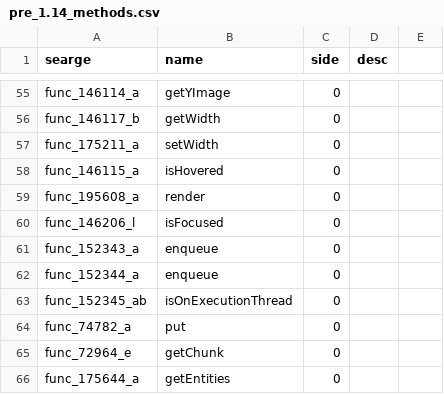
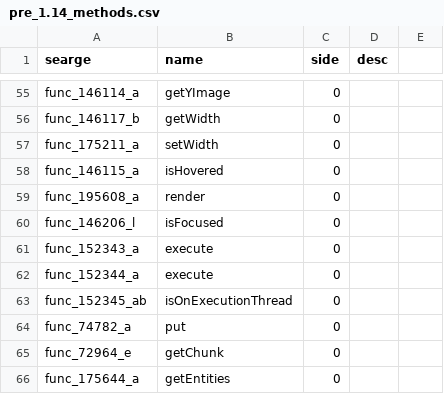
Before and after one commit to Pokechu22/WorldDownloader, a CSV file: srgs/pre_1.14_methods.csv, drawn as a sheet; only a part is shown, gaps mark what is left out.

Commit message:
Update mappings
Also rename enqueue to execute

```diff
--- a/srgs/pre_1.14_methods.csv
+++ b/srgs/pre_1.14_methods.csv
@@ -60,4 +60,4 @@ func_195608_a,render,0,
 func_146206_l,isFocused,0,
-func_152343_a,enqueue,0,
-func_152344_a,enqueue,0,
+func_152343_a,execute,0,
+func_152344_a,execute,0,
 func_152345_ab,isOnExecutionThread,0,
```
Also changed, not shown: 32 other files.
